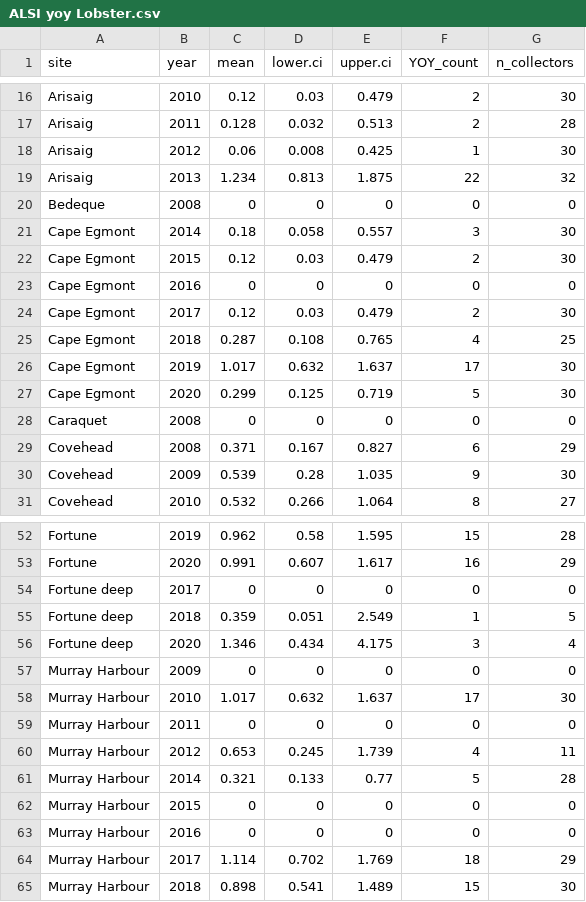
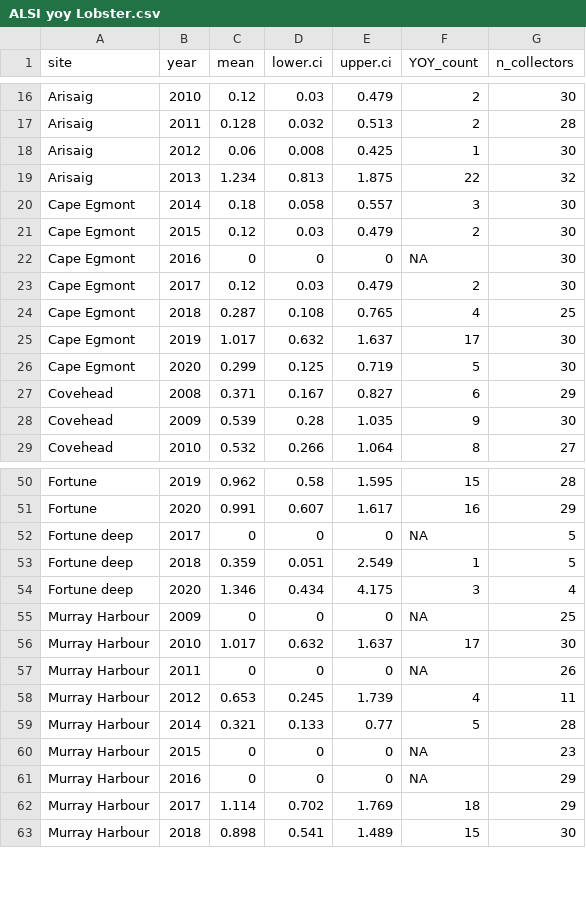
Before and after one commit to TobieSurette/lobster-collectors, a CSV file: results/tables/ALSI yoy Lobster.csv, drawn as a sheet; only a part is shown, gaps mark what is left out; the diff covers the shown part only.

```diff
--- a/results/tables/ALSI yoy Lobster.csv
+++ b/results/tables/ALSI yoy Lobster.csv
@@ -19,6 +19,5 @@
 "Arisaig",2013,1.234,0.813,1.875,22,32
-"Bedeque",2008,0,0,0,0,0
 "Cape Egmont",2014,0.18,0.058,0.557,3,30
 "Cape Egmont",2015,0.12,0.03,0.479,2,30
-"Cape Egmont",2016,0,0,0,0,0
+"Cape Egmont",2016,0,0,0,NA,30
 "Cape Egmont",2017,0.12,0.03,0.479,2,30
@@ -27,3 +26,2 @@
 "Cape Egmont",2020,0.299,0.125,0.719,5,30
-"Caraquet",2008,0,0,0,0,0
 "Covehead",2008,0.371,0.167,0.827,6,29
@@ -53,12 +51,12 @@
 "Fortune",2020,0.991,0.607,1.617,16,29
-"Fortune deep",2017,0,0,0,0,0
+"Fortune deep",2017,0,0,0,NA,5
 "Fortune deep",2018,0.359,0.051,2.549,1,5
 "Fortune deep",2020,1.346,0.434,4.175,3,4
-"Murray Harbour",2009,0,0,0,0,0
+"Murray Harbour",2009,0,0,0,NA,25
 "Murray Harbour",2010,1.017,0.632,1.637,17,30
-"Murray Harbour",2011,0,0,0,0,0
+"Murray Harbour",2011,0,0,0,NA,26
 "Murray Harbour",2012,0.653,0.245,1.739,4,11
 "Murray Harbour",2014,0.321,0.133,0.77,5,28
-"Murray Harbour",2015,0,0,0,0,0
-"Murray Harbour",2016,0,0,0,0,0
+"Murray Harbour",2015,0,0,0,NA,23
+"Murray Harbour",2016,0,0,0,NA,29
 "Murray Harbour",2017,1.114,0.702,1.769,18,29
```
Also changed, not shown: 4 added rows, 2 removed rows and 26 edited cells elsewhere in this file, 5 other files.
